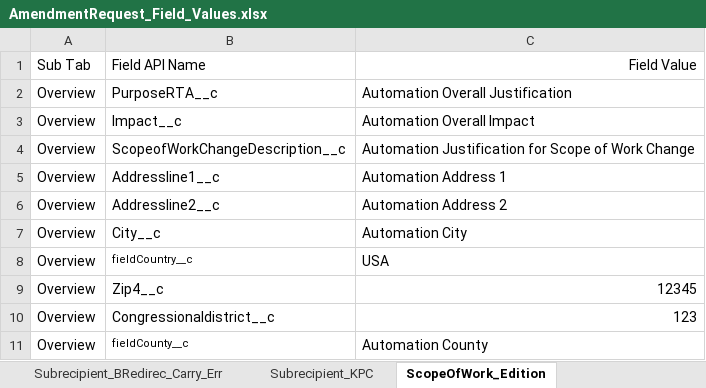
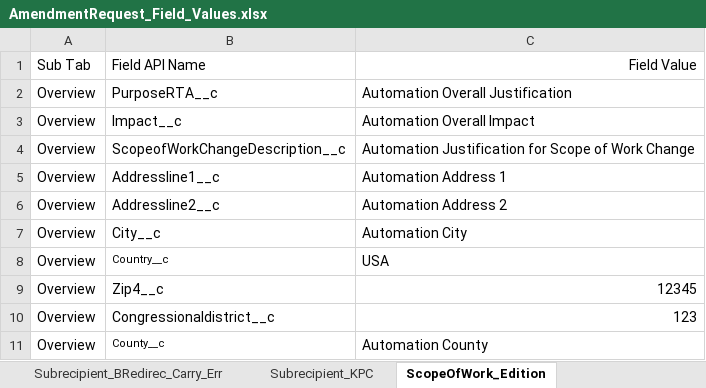
Before and after one commit to VaibhavChandratre-REISys/govgrants-product-automation, an Excel workbook: src/main/resources/AmendmentRequest_Field_Values.xlsx, sheet ScopeOfWork_Edition, drawn as a sheet; values as stored, in another font and other column widths than the file's, no borders; the diff names each change by its address in the sheet, - before the commit and + after, or states it on an @@ line.

```diff
--- a/src/main/resources/AmendmentRequest_Field_Values.xlsx (sheet ScopeOfWork_Edition)
+++ b/src/main/resources/AmendmentRequest_Field_Values.xlsx (sheet ScopeOfWork_Edition)
-B8: fieldCountry__c
+B8: Country__c
-B11: fieldCounty__c
+B11: County__c
```
Also changed, not shown: sheet Subrecipient_KPC, sheet Subrecipient_SOW_creation, 1 other file.
